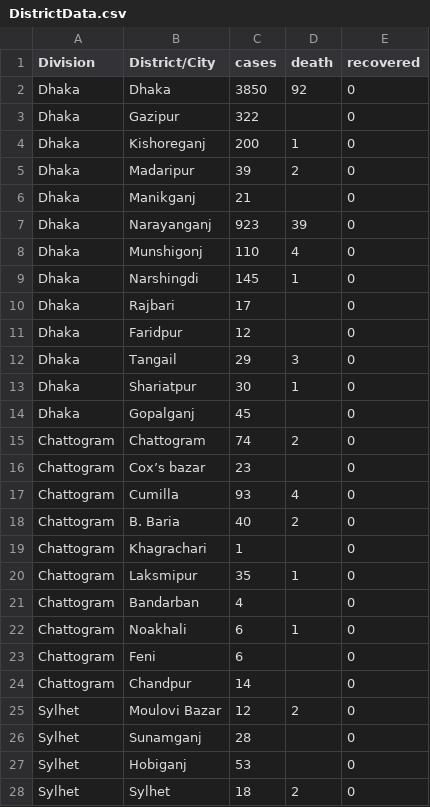
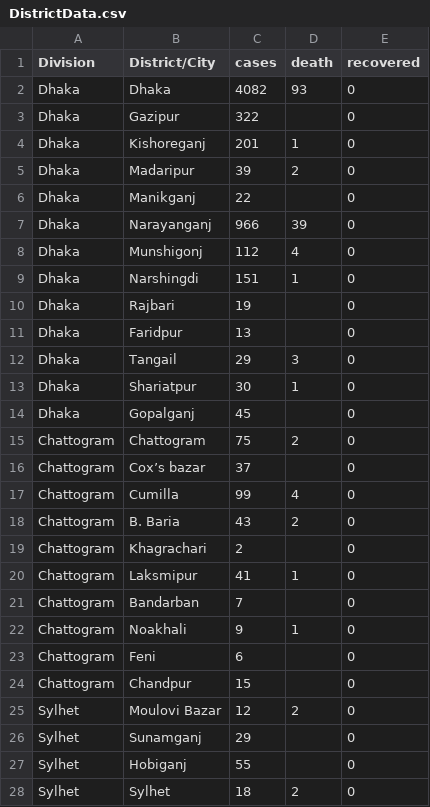
Before and after one commit to rizveeredwan/Corona-History, a CSV file: bangladesh-data/DistrictData.csv, drawn as a sheet; only a part is shown; the diff covers the shown part only.

```diff
--- a/bangladesh-data/DistrictData.csv
+++ b/bangladesh-data/DistrictData.csv
@@ -1,12 +1,12 @@
 Division,District/City,cases,death,recovered
-Dhaka,Dhaka,3850,92,0
+Dhaka,Dhaka,4082,93,0
 Dhaka,Gazipur,322,,0
-Dhaka,Kishoreganj,200,1,0
+Dhaka,Kishoreganj,201,1,0
 Dhaka,Madaripur,39,2,0
-Dhaka,Manikganj,21,,0
-Dhaka,Narayanganj,923,39,0
-Dhaka,Munshigonj,110,4,0
-Dhaka,Narshingdi,145,1,0
-Dhaka,Rajbari,17,,0
-Dhaka,Faridpur,12,,0
+Dhaka,Manikganj,22,,0
+Dhaka,Narayanganj,966,39,0
+Dhaka,Munshigonj,112,4,0
+Dhaka,Narshingdi,151,1,0
+Dhaka,Rajbari,19,,0
+Dhaka,Faridpur,13,,0
 Dhaka,Tangail,29,3,0
@@ -14,15 +14,15 @@ Dhaka,Shariatpur,30,1,0
 Dhaka,Gopalganj,45,,0
-Chattogram,Chattogram,74,2,0
-Chattogram,Cox’s bazar,23,,0
-Chattogram,Cumilla,93,4,0
-Chattogram,B. Baria,40,2,0
-Chattogram,Khagrachari,1,,0
-Chattogram,Laksmipur,35,1,0
-Chattogram,Bandarban,4,,0
-Chattogram,Noakhali,6,1,0
+Chattogram,Chattogram,75,2,0
+Chattogram,Cox’s bazar,37,,0
+Chattogram,Cumilla,99,4,0
+Chattogram,B. Baria,43,2,0
+Chattogram,Khagrachari,2,,0
+Chattogram,Laksmipur,41,1,0
+Chattogram,Bandarban,7,,0
+Chattogram,Noakhali,9,1,0
 Chattogram,Feni,6,,0
-Chattogram,Chandpur,14,,0
+Chattogram,Chandpur,15,,0
 Sylhet,Moulovi Bazar,12,2,0
-Sylhet,Sunamganj,28,,0
-Sylhet,Hobiganj,53,,0
+Sylhet,Sunamganj,29,,0
+Sylhet,Hobiganj,55,,0
 Sylhet,Sylhet,18,2,0
```
Also changed, not shown: 18 edited cells elsewhere in this file, bangladesh-data/bd_cases.csv, bangladesh-data/bd_deaths.csv, 5 other files.
